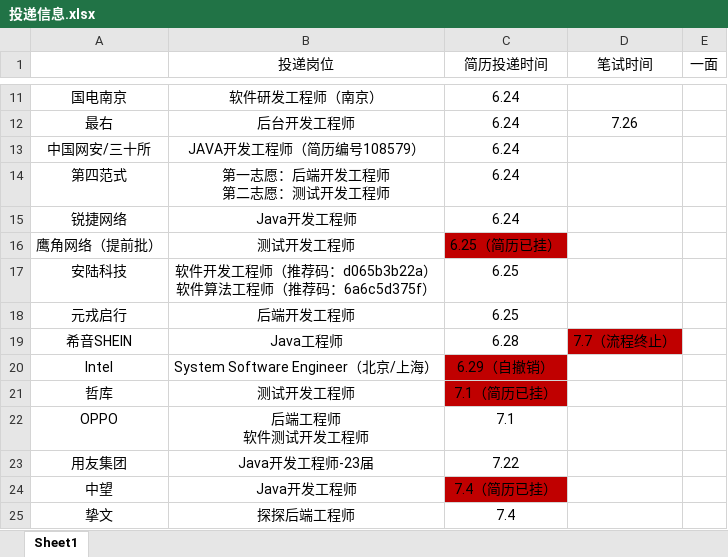
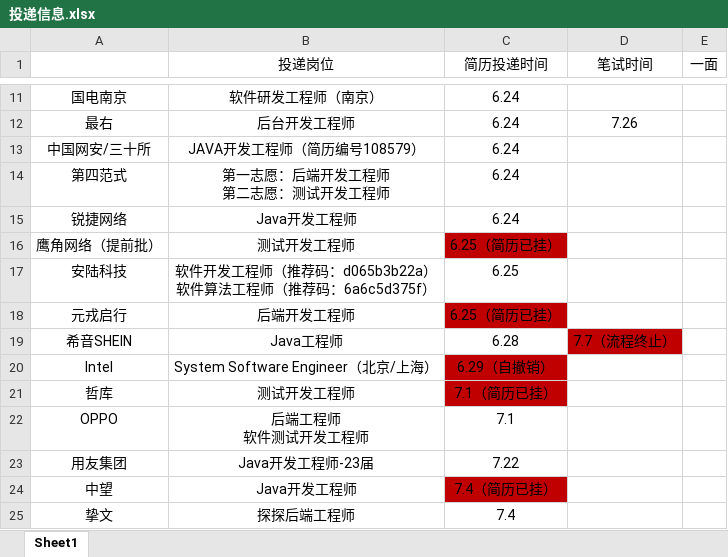
Before and after one commit to ParkHM17/Notes, an Excel workbook: 投递信息.xlsx, sheet Sheet1, drawn as a sheet; only a part is shown, gaps mark what is left out; values as stored, in another font and other column widths than the file's, no borders; the diff names each change by its address in the sheet, - before the commit and + after, or states it on an @@ line.

```diff
--- a/投递信息.xlsx (sheet Sheet1)
+++ b/投递信息.xlsx (sheet Sheet1)
-C18 (简历投递时间): 6.25
+C18 (简历投递时间): 6.25（简历已挂）
-C18 fill: none
+C18 fill: #C00000
```
Also changed, not shown: 4 other files.
